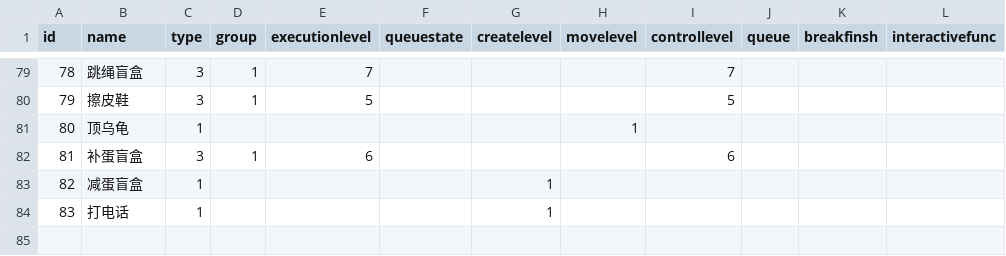
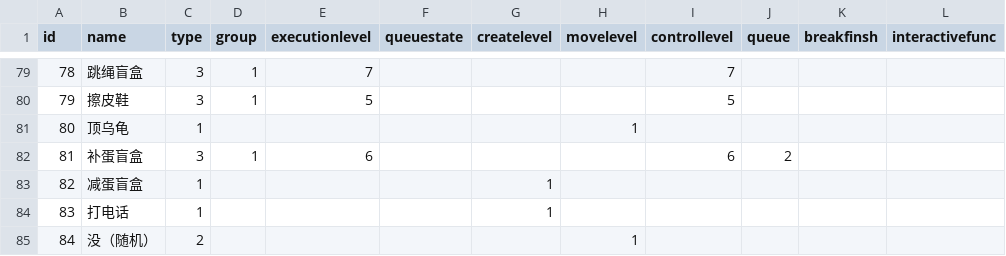
Before and after one commit to shenxiaobai1001/SmileMo, a CSV file: Assets/Game/Resources_moved/Config/barrage.csv, drawn as a sheet; only a part is shown, gaps mark what is left out.

```diff
--- a/Assets/Game/Resources_moved/Config/barrage.csv
+++ b/Assets/Game/Resources_moved/Config/barrage.csv
@@ -81,4 +81,5 @@ id,name,type,group,executionlevel,queuestate,createlevel,movelevel,controllevel,
 80,顶乌龟,1,,,,,1,,,,
-81,补蛋盲盒,3,1,6,,,,6,,,
+81,补蛋盲盒,3,1,6,,,,6,2,,
 82,减蛋盲盒,1,,,,1,,,,,
 83,打电话,1,,,,1,,,,,
+84,没（随机）,2,,,,,1,,,,
```
Also changed, not shown: 26 other files.
